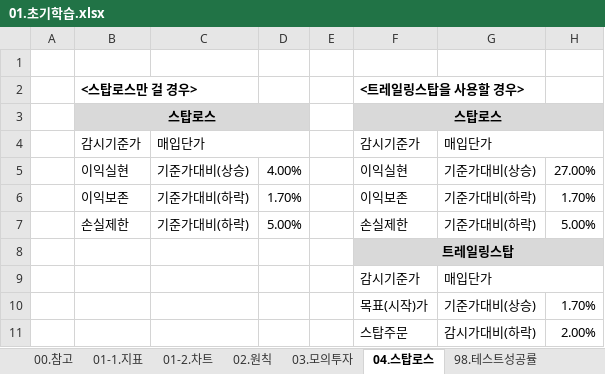
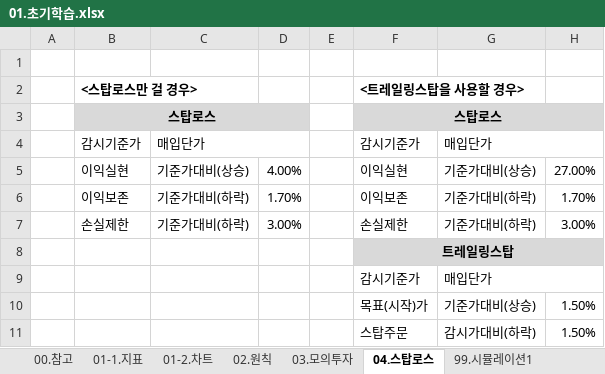
Before and after one commit to YongSoekChoeng/stocks, an Excel workbook: WorkShop/01.docs/01.초기학습.xlsx, sheet 04.스탑로스, drawn as a sheet; values as stored, in another font and other column widths than the file's, no borders; conditional formats not drawn; the diff names each change by its address in the sheet, - before the commit and + after, or states it on an @@ line.

```diff
--- a/WorkShop/01.docs/01.초기학습.xlsx (sheet 04.스탑로스)
+++ b/WorkShop/01.docs/01.초기학습.xlsx (sheet 04.스탑로스)
-sheet tab: 98.테스트성공률
+sheet tab: 99.시뮬레이션1
-D7: 5.00%
+D7: 3.00%
-H7: 5.00%
+H7: 3.00%
-H10: 1.70%
+H10: 1.50%
-H11: 2.00%
+H11: 1.50%
```
Also changed, not shown: sheet 99.시뮬레이션2, sheet 99.시뮬레이션1, sheet 03.모의투자, sheet 02.원칙, other sheet tabs, charts or pictures.
